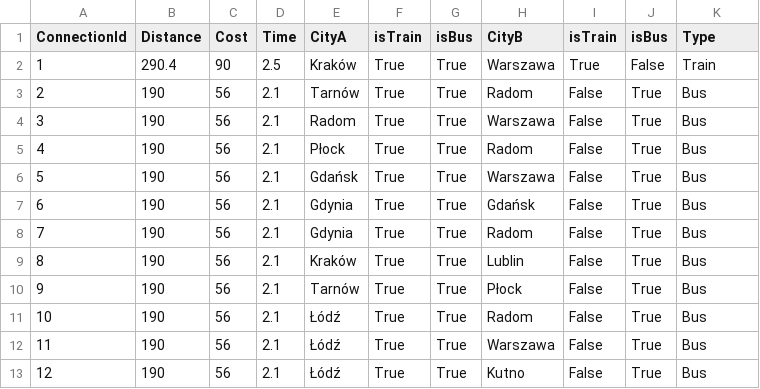
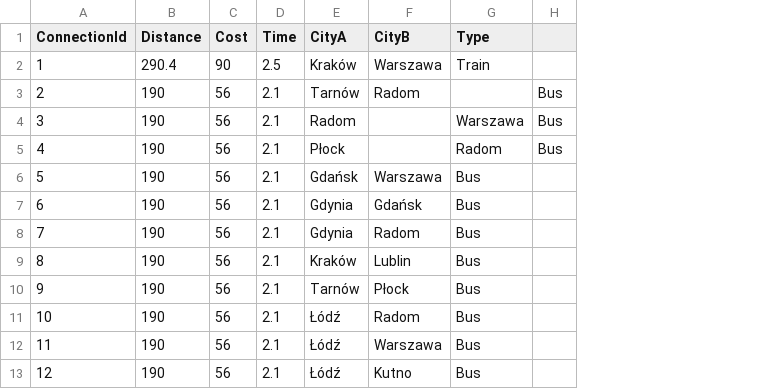
Before and after one commit to StasiekKolodz/route-finder, a CSV file: connections.csv, drawn as a sheet; removed rows and columns are numbered as before the commit, all else as after; the diff names each change by its address in the sheet, - before the commit and + after, or states it on an @@ line.

Commit message:
changing csv

```diff
--- a/connections.csv
+++ b/connections.csv
-column F (isTrain), rows 2-13: all True
-column G (isBus), rows 2-13: all True
-column I (isTrain), rows 2-13: True | False | False | False | False | False | False | False | False | False | False | False
-column J (isBus), rows 2-13: False | True | True | True | True | True | True | True | True | True | True | True
+column H, rows 3-5: all Bus
-G3 (Type): Bus
+G3 (Type): (empty)
-F4 (CityB): Warszawa
+F4 (CityB): (empty)
-G4 (Type): Bus
+G4 (Type): Warszawa
-F5 (CityB): Radom
+F5 (CityB): (empty)
-G5 (Type): Bus
+G5 (Type): Radom
```
